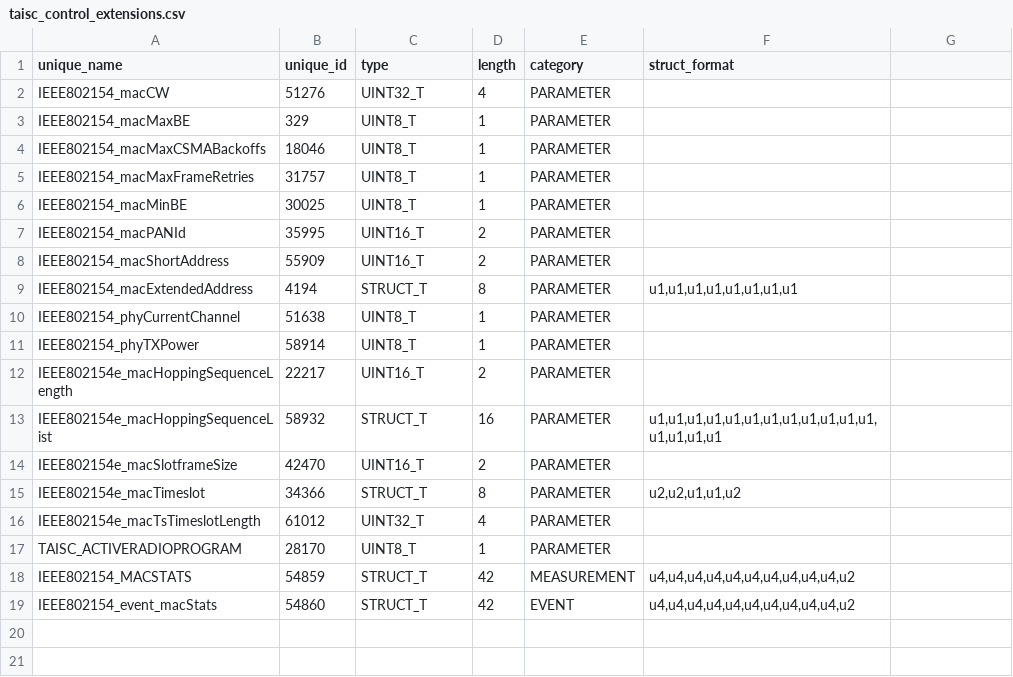
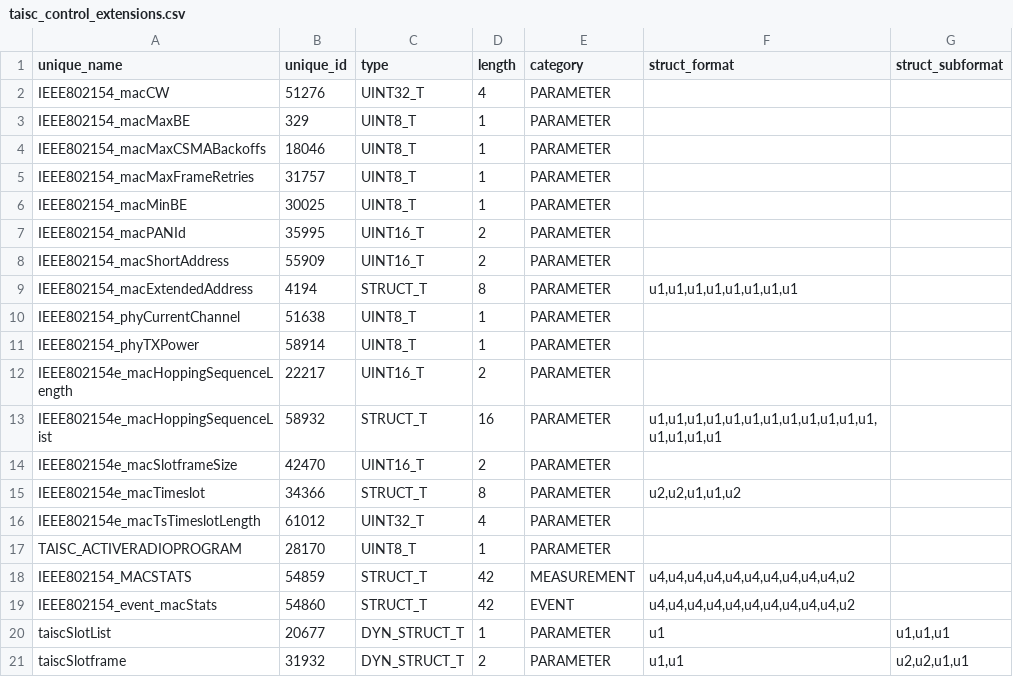
Before and after one commit to wishful-project/examples, a CSV file: contiki/taisc_control_extensions.csv, drawn as a sheet; the diff names each change by its address in the sheet, - before the commit and + after, or states it on an @@ line.

Commit message:
Adding struct subformat for structs with dynamic size. Renamed taiscSlot to taiscLink, taiscListItem to taiscSlot

```diff
--- a/contiki/taisc_control_extensions.csv
+++ b/contiki/taisc_control_extensions.csv
-G1: (empty)
+G1: struct_subformat
+row 20: taiscSlotList | 20677 | DYN_STRUCT_T | 1 | PARAMETER | u1 | u1,u1,u1
+row 21: taiscSlotframe | 31932 | DYN_STRUCT_T | 2 | PARAMETER | u1,u1 | u2,u2,u1,u1
```
Also changed, not shown: contiki/rime_control_extensions.csv, 2 other files.
